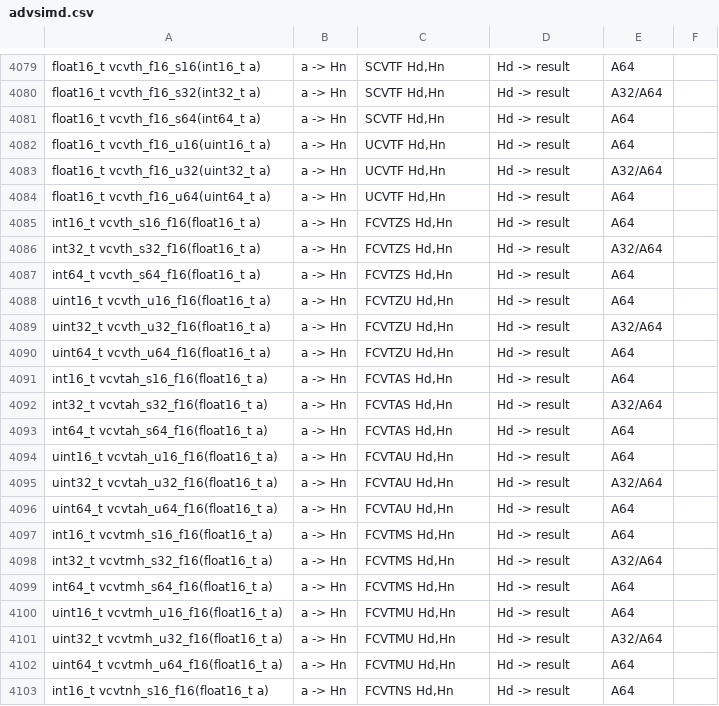
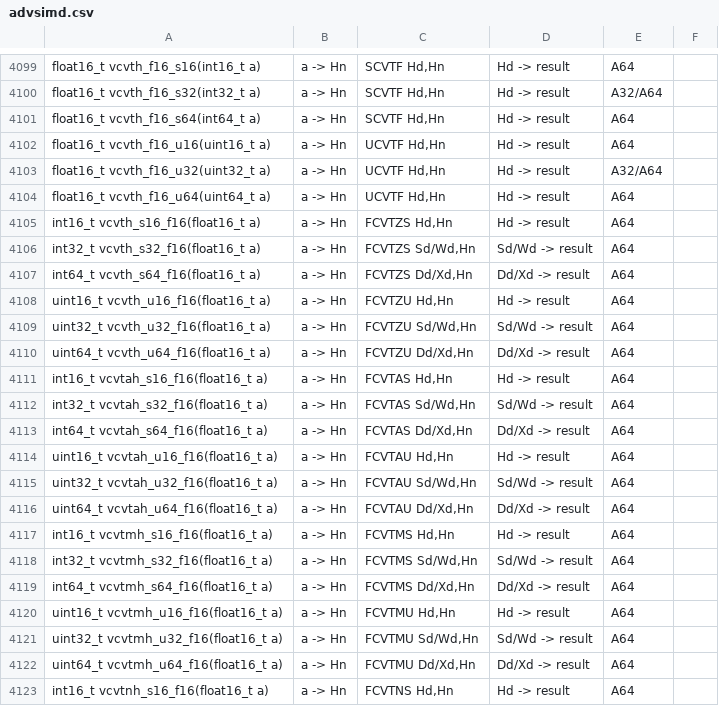
Before and after one commit to ARM-software/acle, a CSV file: tools/intrinsic_db/advsimd.csv, drawn as a sheet; only a part is shown, gaps mark what is left out; the diff covers the shown part only.

Commit message:
Add intrinsics for the new FP conversions introduced by the 2024 dpISA
FEAT_FPRCVT adds 4 new variants for each FCVTAS, FCVTAU, FCVTMS, FCVTMU,
FCVTNS, FCVTNU, FCVTPS, FCVTPU, FCVTZS, and FCVTZU instruction.
1) Half Precision to 32-bit
2) Half Precision to 64-bit
3) Single Precision to 64-bit
4) Double Precision to 32-bit

For the Single Precision to 64-bit and Double Precision to 32-bit variants,
this patch adds two new intrinsics, that reduce to
- Single Precision to 64-bit : <INST> Dd,Sn
- Double Precision to 32-bit : <INST> Sd,Dn

The intrinsics for conversions from Half Precision are already defined.
However they are documented as reducing to the incorrect instruction format;
<INST> Hd,Hn, so this patch fixes them to be
- Half Precision to 32-bit   : <INST> Sd,Hn
- Half Precision to 64-bit   : <INST> Dd,Hn

```diff
--- a/tools/intrinsic_db/advsimd.csv
+++ b/tools/intrinsic_db/advsimd.csv
@@ -4085,19 +4105,19 @@ float16_t vcvth_f16_u64(uint64_t a)	a -> Hn	UCVTF Hd,Hn	Hd -> result	A64
 int16_t vcvth_s16_f16(float16_t a)	a -> Hn	FCVTZS Hd,Hn	Hd -> result	A64
-int32_t vcvth_s32_f16(float16_t a)	a -> Hn	FCVTZS Hd,Hn	Hd -> result	A32/A64
-int64_t vcvth_s64_f16(float16_t a)	a -> Hn	FCVTZS Hd,Hn	Hd -> result	A64
+int32_t vcvth_s32_f16(float16_t a)	a -> Hn	FCVTZS Sd/Wd,Hn	Sd/Wd -> result	A64
+int64_t vcvth_s64_f16(float16_t a)	a -> Hn	FCVTZS Dd/Xd,Hn	Dd/Xd -> result	A64
 uint16_t vcvth_u16_f16(float16_t a)	a -> Hn	FCVTZU Hd,Hn	Hd -> result	A64
-uint32_t vcvth_u32_f16(float16_t a)	a -> Hn	FCVTZU Hd,Hn	Hd -> result	A32/A64
-uint64_t vcvth_u64_f16(float16_t a)	a -> Hn	FCVTZU Hd,Hn	Hd -> result	A64
+uint32_t vcvth_u32_f16(float16_t a)	a -> Hn	FCVTZU Sd/Wd,Hn	Sd/Wd -> result	A64
+uint64_t vcvth_u64_f16(float16_t a)	a -> Hn	FCVTZU Dd/Xd,Hn	Dd/Xd -> result	A64
 int16_t vcvtah_s16_f16(float16_t a)	a -> Hn	FCVTAS Hd,Hn	Hd -> result	A64
-int32_t vcvtah_s32_f16(float16_t a)	a -> Hn	FCVTAS Hd,Hn	Hd -> result	A32/A64
-int64_t vcvtah_s64_f16(float16_t a)	a -> Hn	FCVTAS Hd,Hn	Hd -> result	A64
+int32_t vcvtah_s32_f16(float16_t a)	a -> Hn	FCVTAS Sd/Wd,Hn	Sd/Wd -> result	A64
+int64_t vcvtah_s64_f16(float16_t a)	a -> Hn	FCVTAS Dd/Xd,Hn	Dd/Xd -> result	A64
 uint16_t vcvtah_u16_f16(float16_t a)	a -> Hn	FCVTAU Hd,Hn	Hd -> result	A64
-uint32_t vcvtah_u32_f16(float16_t a)	a -> Hn	FCVTAU Hd,Hn	Hd -> result	A32/A64
-uint64_t vcvtah_u64_f16(float16_t a)	a -> Hn	FCVTAU Hd,Hn	Hd -> result	A64
+uint32_t vcvtah_u32_f16(float16_t a)	a -> Hn	FCVTAU Sd/Wd,Hn	Sd/Wd -> result	A64
+uint64_t vcvtah_u64_f16(float16_t a)	a -> Hn	FCVTAU Dd/Xd,Hn	Dd/Xd -> result	A64
 int16_t vcvtmh_s16_f16(float16_t a)	a -> Hn	FCVTMS Hd,Hn	Hd -> result	A64
-int32_t vcvtmh_s32_f16(float16_t a)	a -> Hn	FCVTMS Hd,Hn	Hd -> result	A32/A64
-int64_t vcvtmh_s64_f16(float16_t a)	a -> Hn	FCVTMS Hd,Hn	Hd -> result	A64
+int32_t vcvtmh_s32_f16(float16_t a)	a -> Hn	FCVTMS Sd/Wd,Hn	Sd/Wd -> result	A64
+int64_t vcvtmh_s64_f16(float16_t a)	a -> Hn	FCVTMS Dd/Xd,Hn	Dd/Xd -> result	A64
 uint16_t vcvtmh_u16_f16(float16_t a)	a -> Hn	FCVTMU Hd,Hn	Hd -> result	A64
-uint32_t vcvtmh_u32_f16(float16_t a)	a -> Hn	FCVTMU Hd,Hn	Hd -> result	A32/A64
-uint64_t vcvtmh_u64_f16(float16_t a)	a -> Hn	FCVTMU Hd,Hn	Hd -> result	A64
+uint32_t vcvtmh_u32_f16(float16_t a)	a -> Hn	FCVTMU Sd/Wd,Hn	Sd/Wd -> result	A64
+uint64_t vcvtmh_u64_f16(float16_t a)	a -> Hn	FCVTMU Dd/Xd,Hn	Dd/Xd -> result	A64
 int16_t vcvtnh_s16_f16(float16_t a)	a -> Hn	FCVTNS Hd,Hn	Hd -> result	A64
```
Also changed, not shown: 20 added rows and 21 edited cells elsewhere in this file, 4 other files.
